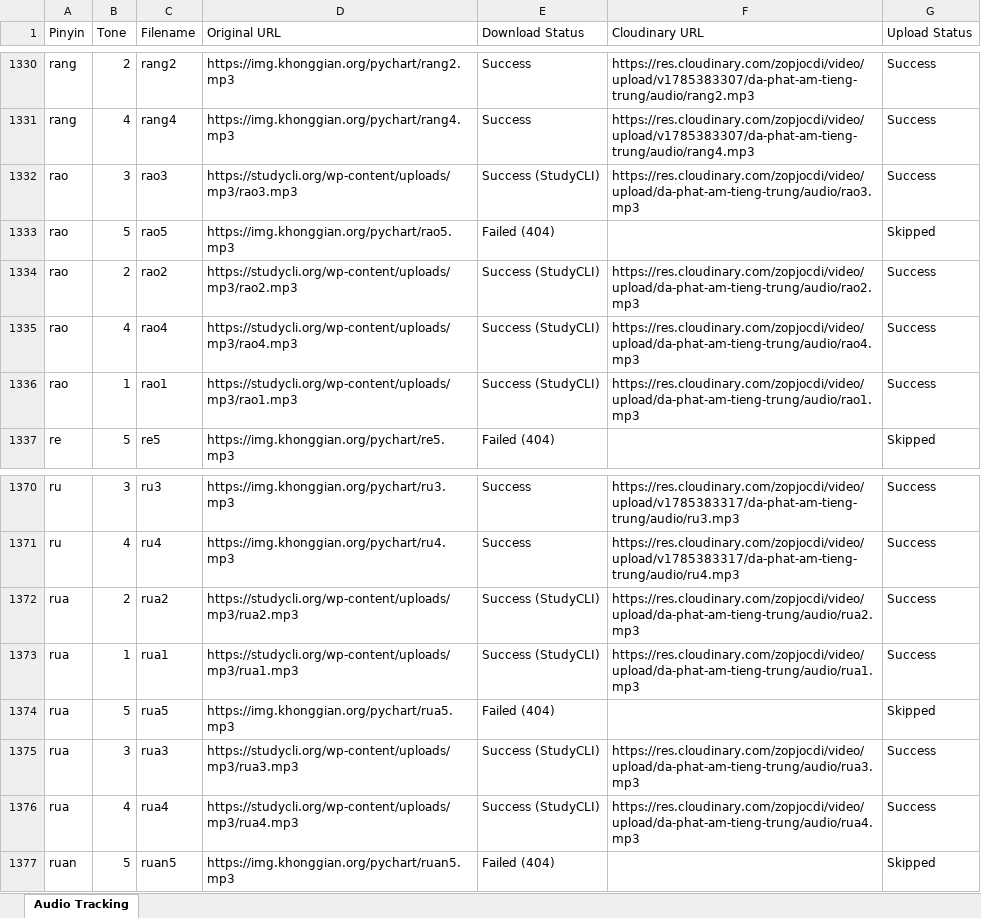
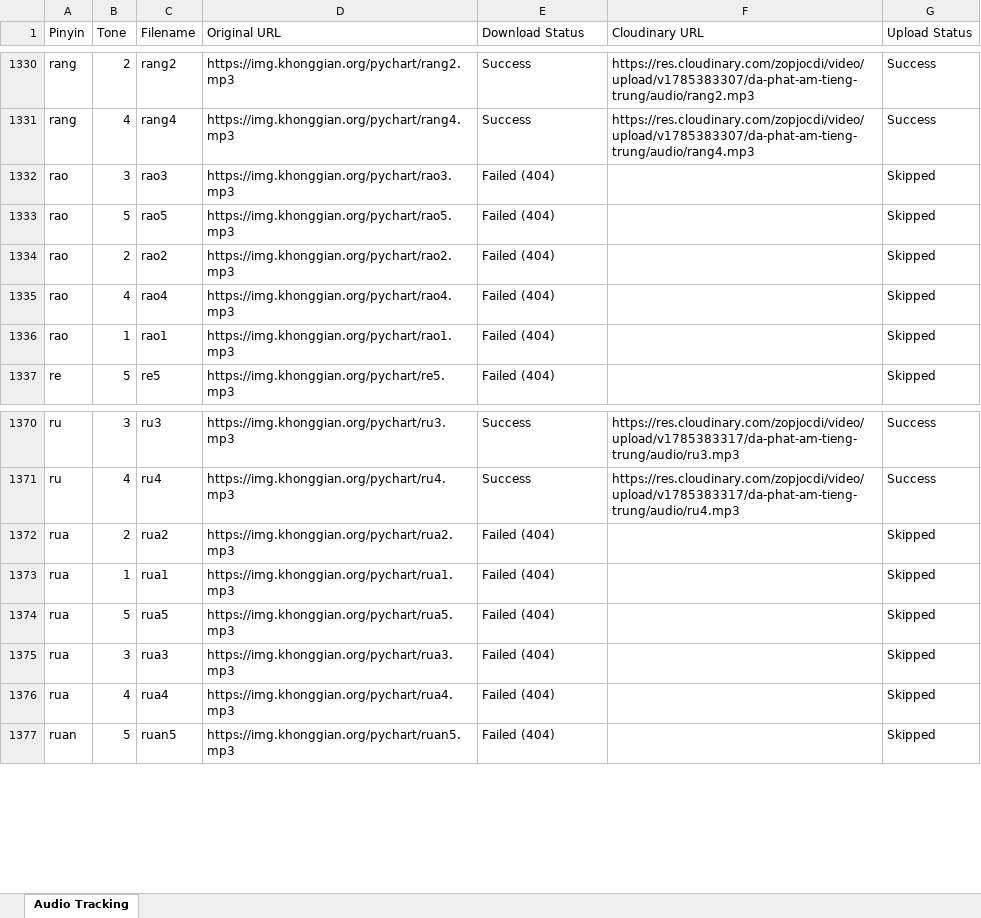
Before and after one commit to infinitehorizons2012-code/da-phat-am-tieng-trung, an Excel workbook: pinyin_audio_tracking.xlsx, sheet Audio Tracking, drawn as a sheet; only a part is shown, gaps mark what is left out; values as stored, in another font and other column widths than the file's, no borders; the diff covers the shown part only; the diff names each change by its address in the sheet, - before the commit and + after, or states it on an @@ line.

Commit message:
Revert "Update tracking excel for missing 16 audio files"
This reverts commit 6a7edfda77e864d48a1eda407a280f37c9b2eb86.

```diff
--- a/pinyin_audio_tracking.xlsx (sheet Audio Tracking)
+++ b/pinyin_audio_tracking.xlsx (sheet Audio Tracking)
-D1332 (Original URL): https://studycli.org/wp-content/uploads/mp3/rao3.mp3
+D1332 (Original URL): https://img.khonggian.org/pychart/rao3.mp3
-E1332 (Download Status): Success (StudyCLI)
+E1332 (Download Status): Failed (404)
-F1332 (Cloudinary URL): https://res.cloudinary.com/zopjocdi/video/upload/da-phat-am-tieng-trung/audio/rao3.mp3
+F1332 (Cloudinary URL): (empty)
-G1332 (Upload Status): Success
+G1332 (Upload Status): Skipped
-D1334 (Original URL): https://studycli.org/wp-content/uploads/mp3/rao2.mp3
+D1334 (Original URL): https://img.khonggian.org/pychart/rao2.mp3
-E1334:E1336 (Download Status): Success (StudyCLI)
+E1334:E1336 (Download Status): Failed (404)
-F1334 (Cloudinary URL): https://res.cloudinary.com/zopjocdi/video/upload/da-phat-am-tieng-trung/audio/rao2.mp3
+F1334 (Cloudinary URL): (empty)
-G1334:G1336 (Upload Status): Success
+G1334:G1336 (Upload Status): Skipped
-D1335 (Original URL): https://studycli.org/wp-content/uploads/mp3/rao4.mp3
+D1335 (Original URL): https://img.khonggian.org/pychart/rao4.mp3
-F1335 (Cloudinary URL): https://res.cloudinary.com/zopjocdi/video/upload/da-phat-am-tieng-trung/audio/rao4.mp3
+F1335 (Cloudinary URL): (empty)
-D1336 (Original URL): https://studycli.org/wp-content/uploads/mp3/rao1.mp3
+D1336 (Original URL): https://img.khonggian.org/pychart/rao1.mp3
-F1336 (Cloudinary URL): https://res.cloudinary.com/zopjocdi/video/upload/da-phat-am-tieng-trung/audio/rao1.mp3
+F1336 (Cloudinary URL): (empty)
-D1372 (Original URL): https://studycli.org/wp-content/uploads/mp3/rua2.mp3
+D1372 (Original URL): https://img.khonggian.org/pychart/rua2.mp3
-E1372:E1373 (Download Status): Success (StudyCLI)
+E1372:E1373 (Download Status): Failed (404)
-F1372 (Cloudinary URL): https://res.cloudinary.com/zopjocdi/video/upload/da-phat-am-tieng-trung/audio/rua2.mp3
+F1372 (Cloudinary URL): (empty)
-G1372:G1373 (Upload Status): Success
+G1372:G1373 (Upload Status): Skipped
-D1373 (Original URL): https://studycli.org/wp-content/uploads/mp3/rua1.mp3
+D1373 (Original URL): https://img.khonggian.org/pychart/rua1.mp3
-F1373 (Cloudinary URL): https://res.cloudinary.com/zopjocdi/video/upload/da-phat-am-tieng-trung/audio/rua1.mp3
+F1373 (Cloudinary URL): (empty)
-D1375 (Original URL): https://studycli.org/wp-content/uploads/mp3/rua3.mp3
+D1375 (Original URL): https://img.khonggian.org/pychart/rua3.mp3
-E1375:E1376 (Download Status): Success (StudyCLI)
+E1375:E1376 (Download Status): Failed (404)
-F1375 (Cloudinary URL): https://res.cloudinary.com/zopjocdi/video/upload/da-phat-am-tieng-trung/audio/rua3.mp3
+F1375 (Cloudinary URL): (empty)
-G1375:G1376 (Upload Status): Success
+G1375:G1376 (Upload Status): Skipped
-D1376 (Original URL): https://studycli.org/wp-content/uploads/mp3/rua4.mp3
+D1376 (Original URL): https://img.khonggian.org/pychart/rua4.mp3
-F1376 (Cloudinary URL): https://res.cloudinary.com/zopjocdi/video/upload/da-phat-am-tieng-trung/audio/rua4.mp3
+F1376 (Cloudinary URL): (empty)
```
Also changed, not shown: 32 edited cells elsewhere in this sheet.
